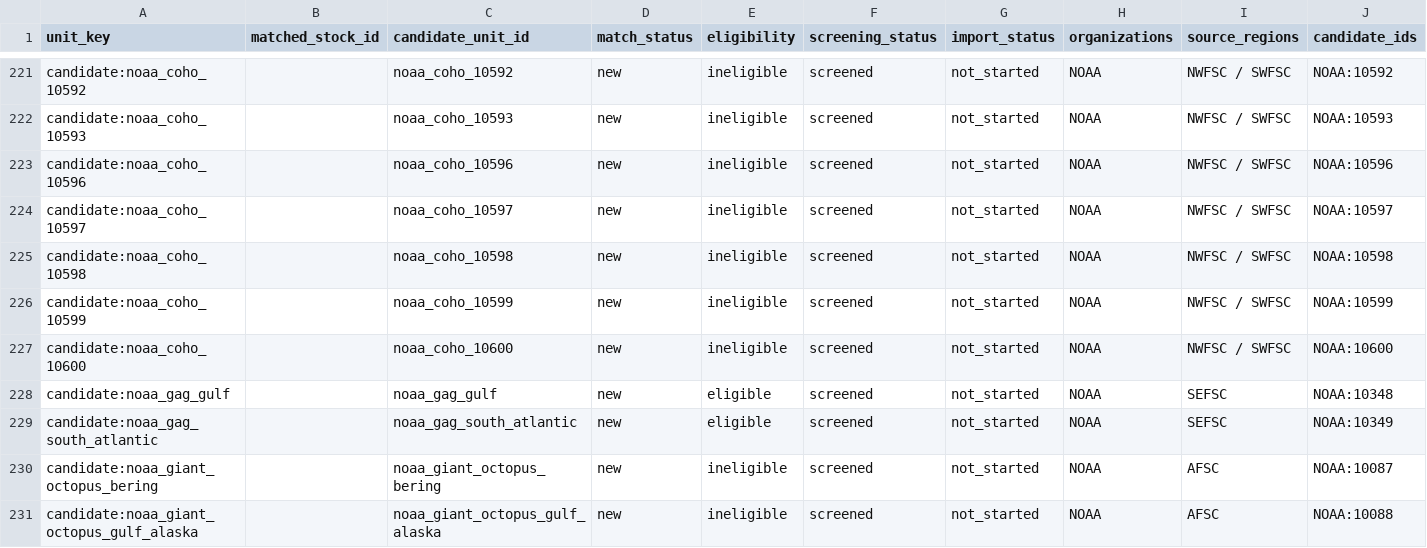
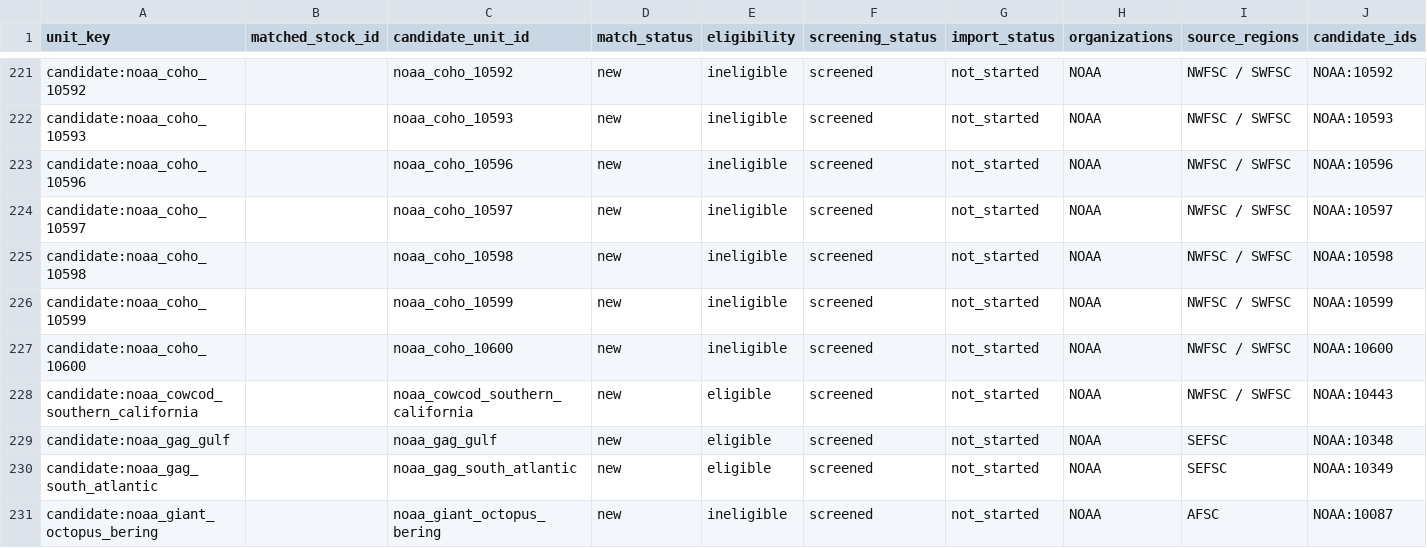
Before and after one commit to PaulRegular/tinyAM, a CSV file: analysis/comp_assessments/discovery/inventory_units.csv, drawn as a sheet; only a part is shown, gaps mark what is left out; the shorter side is filled out with more unchanged rows; rows hold the shown columns only; the diff names each change by its address in the sheet, - before the commit and + after, or states it on an @@ line.

Commit message:
Screen NOAA Southern California cowcod

```diff
--- a/analysis/comp_assessments/discovery/inventory_units.csv
+++ b/analysis/comp_assessments/discovery/inventory_units.csv
+row 228: candidate:noaa_cowcod_southern_california |  | noaa_cowcod_southern_california | new | eligible | screened | not_started | NOAA | NWFSC / SWFSC | NOAA:10443
```
Also changed, not shown: analysis/comp_assessments/discovery/inventory_progress.csv, 6 other files.
